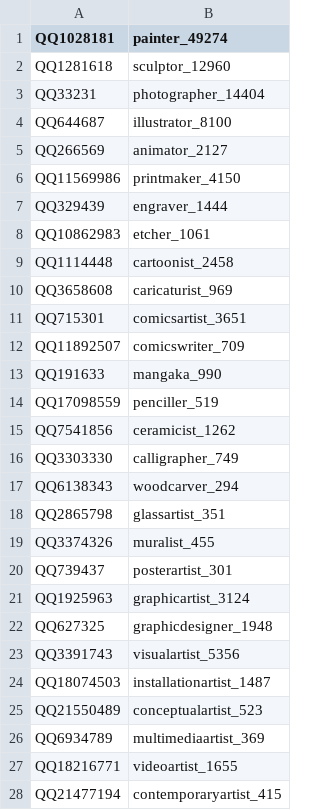
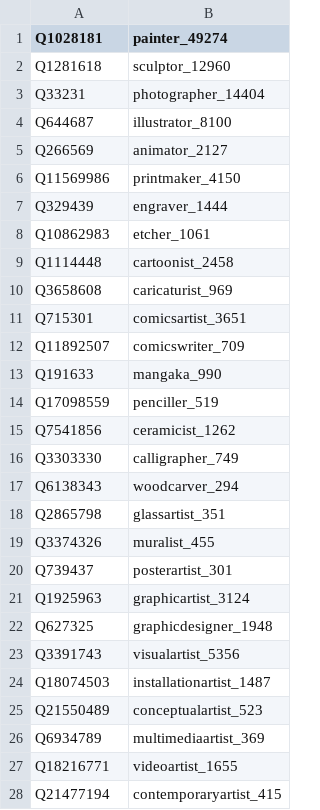
Before and after one commit to mjsuhonos/wikicore, a TSV file: occupations/arts.tsv, drawn as a sheet; only a part is shown; the diff covers the shown part only.

```diff
--- a/occupations/arts.tsv
+++ b/occupations/arts.tsv
@@ -1,28 +1,28 @@
-QQ1028181	painter_49274
-QQ1281618	sculptor_12960
-QQ33231	photographer_14404
-QQ644687	illustrator_8100
-QQ266569	animator_2127
-QQ11569986	printmaker_4150
-QQ329439	engraver_1444
-QQ10862983	etcher_1061
-QQ1114448	cartoonist_2458
-QQ3658608	caricaturist_969
-QQ715301	comicsartist_3651
-QQ11892507	comicswriter_709
-QQ191633	mangaka_990
-QQ17098559	penciller_519
-QQ7541856	ceramicist_1262
-QQ3303330	calligrapher_749
-QQ6138343	woodcarver_294
-QQ2865798	glassartist_351
-QQ3374326	muralist_455
-QQ739437	posterartist_301
-QQ1925963	graphicartist_3124
-QQ627325	graphicdesigner_1948
-QQ3391743	visualartist_5356
-QQ18074503	installationartist_1487
-QQ21550489	conceptualartist_523
-QQ6934789	multimediaartist_369
-QQ18216771	videoartist_1655
-QQ21477194	contemporaryartist_415
+Q1028181	painter_49274
+Q1281618	sculptor_12960
+Q33231	photographer_14404
+Q644687	illustrator_8100
+Q266569	animator_2127
+Q11569986	printmaker_4150
+Q329439	engraver_1444
+Q10862983	etcher_1061
+Q1114448	cartoonist_2458
+Q3658608	caricaturist_969
+Q715301	comicsartist_3651
+Q11892507	comicswriter_709
+Q191633	mangaka_990
+Q17098559	penciller_519
+Q7541856	ceramicist_1262
+Q3303330	calligrapher_749
+Q6138343	woodcarver_294
+Q2865798	glassartist_351
+Q3374326	muralist_455
+Q739437	posterartist_301
+Q1925963	graphicartist_3124
+Q627325	graphicdesigner_1948
+Q3391743	visualartist_5356
+Q18074503	installationartist_1487
+Q21550489	conceptualartist_523
+Q6934789	multimediaartist_369
+Q18216771	videoartist_1655
+Q21477194	contemporaryartist_415
```
Also changed, not shown: 37 edited cells elsewhere in this file, occupations/business.tsv, occupations/film.tsv, 17 other files.
